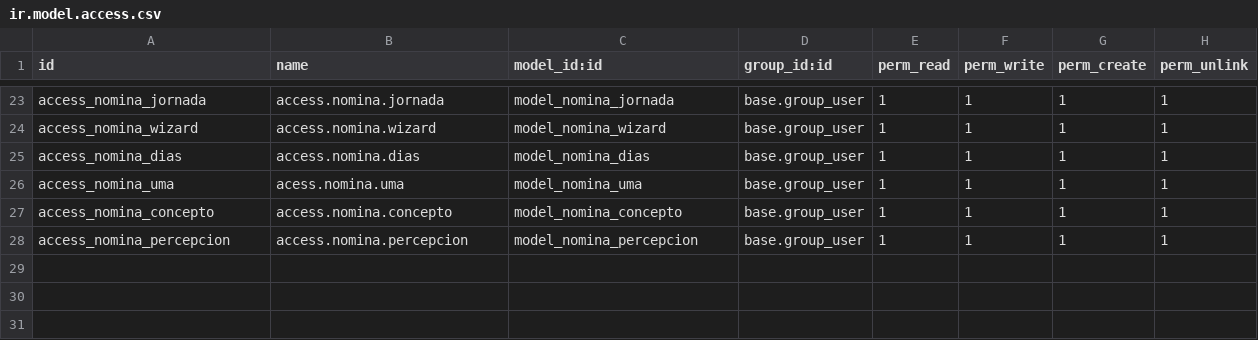
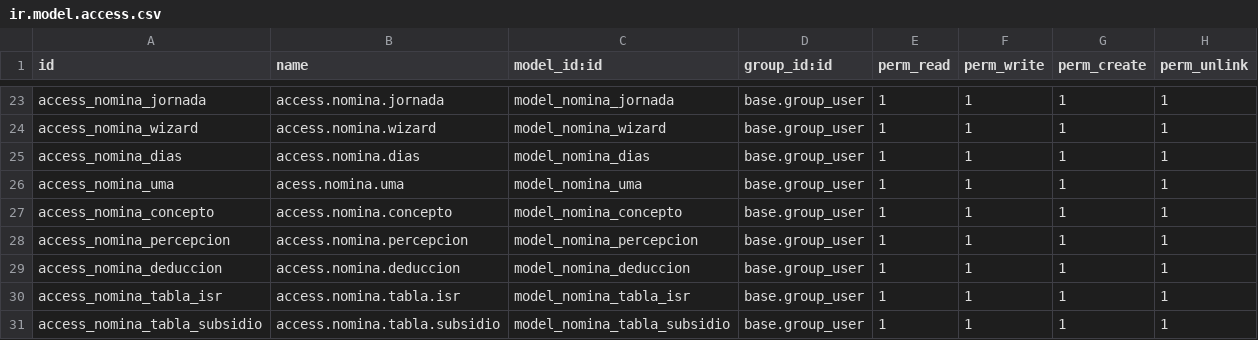
Before and after one commit to AeroGenCreator/Nenova-Nominas, a CSV file: custom/nomina/security/ir.model.access.csv, drawn as a sheet; only a part is shown, gaps mark what is left out; the diff names each change by its address in the sheet, - before the commit and + after, or states it on an @@ line.

```diff
--- a/custom/nomina/security/ir.model.access.csv
+++ b/custom/nomina/security/ir.model.access.csv
+row 29: access_nomina_deduccion | access.nomina.deduccion | model_nomina_deduccion | base.group_user | 1 | 1 | 1 | 1
+row 30: access_nomina_tabla_isr | access.nomina.tabla.isr | model_nomina_tabla_isr | base.group_user | 1 | 1 | 1 | 1
+row 31: access_nomina_tabla_subsidio | access.nomina.tabla.subsidio | model_nomina_tabla_subsidio | base.group_user | 1 | 1 | 1 | 1
```
Also changed, not shown: 11 other files.
